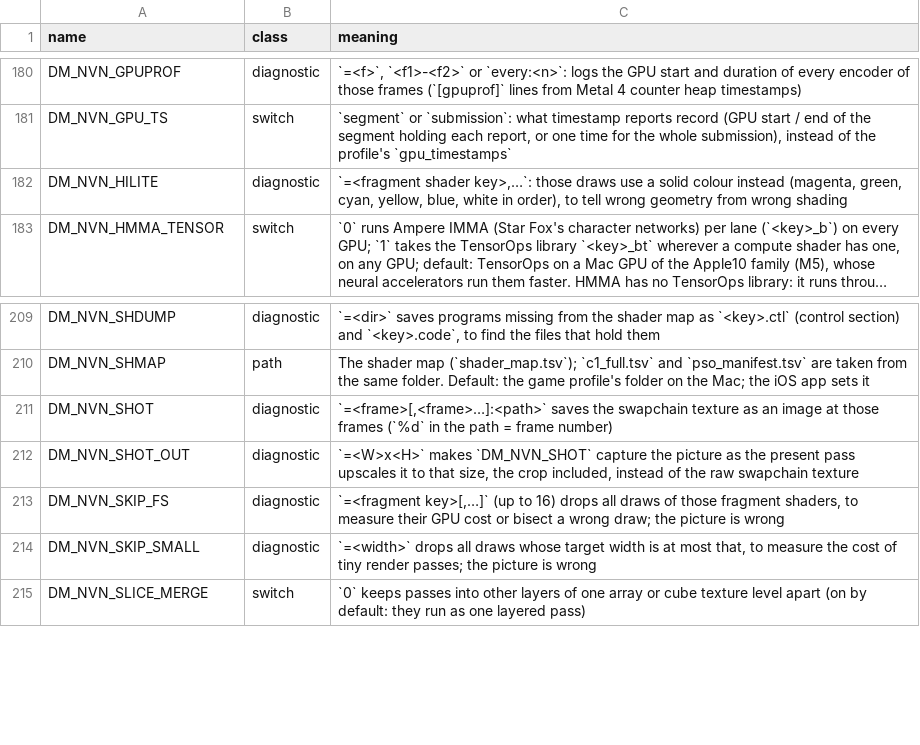
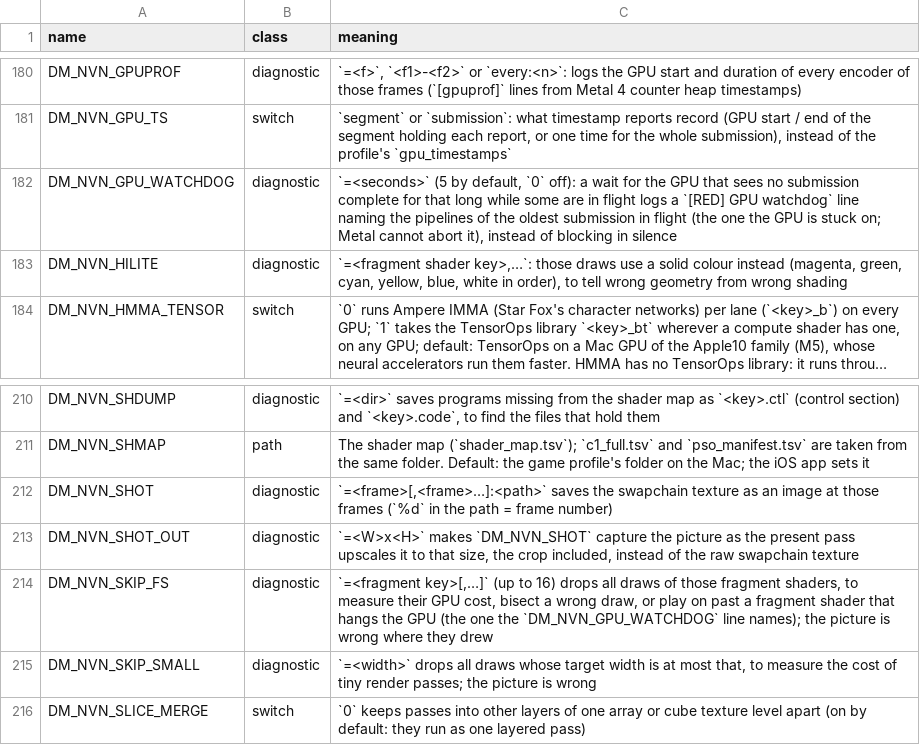
Before and after one commit to lunks/nxnative, a TSV file: docs/env_switches.tsv, drawn as a sheet; only a part is shown, gaps mark what is left out; long unchanged cells end in ….

Commit message:
GPU hang watchdog: a wait that sees no submission complete names the stuck pipelines
Hyrule Warriors: Age of Imprisonment froze the GPU in its first outpost mission while a
special attack filled the screen; the allocator wait of the next submission had no timeout,
so the host hung in silence. Every blocking GPU wait now runs in 2 s slices, and after
DM_NVN_GPU_WATCHDOG seconds (5 by default) with work in flight a [RED] line names the frame,
counts and pipelines of the submission the GPU is stuck on, from a per-submission record of
its vertex/fragment pairs and compute shaders, and points at DM_NVN_SKIP_FS to play on.
The cause is open: the shaders' light-list loops run in the first battle at 1x and 2x with
an empty list and never hang (game README, "GPU hang in a battle").

(cherry picked from commit 7083aa25ce7be2cafcdd2b0fbf7742b25d5ce2e7)

On stack-next (after compact-depth-stack c0e50a68): the fast-wake path keeps this stack's 100 ms recheck (the event wait is not sliced); the watchdog looks in the wait that follows, which is sliced as in the PR. The name DM_NVN_GPU_WATCHDOG does not clash here (PR #1444 was not taken). Log only: it never stops the game. No test in the PR or here; t_guard_sys builds and passes with it. Not run in game.

```diff
--- a/docs/env_switches.tsv
+++ b/docs/env_switches.tsv
@@ -181,2 +181,3 @@ DM_NVN_GPUPROF	diagnostic	`=<f>`, `<f1>-<f2>` or `every:<n>`: logs the GPU start
 DM_NVN_GPU_TS	switch	`segment` or `submission`: what timestamp reports record (GPU start / end of the segment holding each report, or one time for the whole submission), instead of the profile's `gpu_timestamps`
+DM_NVN_GPU_WATCHDOG	diagnostic	`=<seconds>` (5 by default, `0` off): a wait for the GPU that sees no submission complete for that long while some are in flight logs a `[RED] GPU watchdog` line naming the pipelines of the oldest submission in flight (the one the GPU is stuck on; Metal cannot abort it), instead of blocking in silence
 DM_NVN_HILITE	diagnostic	`=<fragment shader key>,…`: those draws use a solid colour instead (magenta, green, cyan, yellow, blue, white in order), to tell wrong geometry from wrong shading
@@ -212,3 +213,3 @@ DM_NVN_SHOT	diagnostic	`=<frame>[,<frame>…]:<path>` saves the swapchain textur
 DM_NVN_SHOT_OUT	diagnostic	`=<W>x<H>` makes `DM_NVN_SHOT` capture the picture as the present pass upscales it to that size, the crop included, instead of the raw swapchain texture
-DM_NVN_SKIP_FS	diagnostic	`=<fragment key>[,…]` (up to 16) drops all draws of those fragment shaders, to measure their GPU cost or bisect a wrong draw; the picture is wrong
+DM_NVN_SKIP_FS	diagnostic	`=<fragment key>[,…]` (up to 16) drops all draws of those fragment shaders, to measure their GPU cost, bisect a wrong draw, or play on past a fragment shader that hangs the GPU (the one the `DM_NVN_GPU_WATCHDOG` line names); the picture is wrong where they drew
 DM_NVN_SKIP_SMALL	diagnostic	`=<width>` drops all draws whose target width is at most that, to measure the cost of tiny render passes; the picture is wrong
```
Also changed, not shown: 4 other files.
